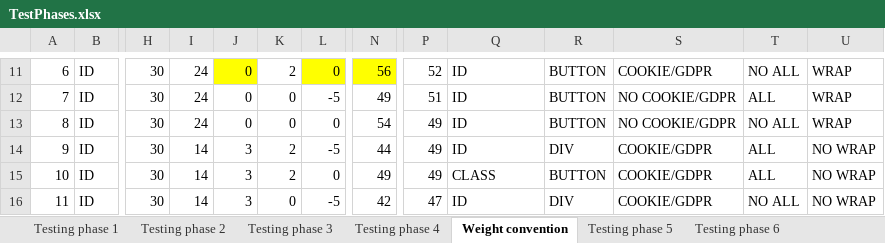
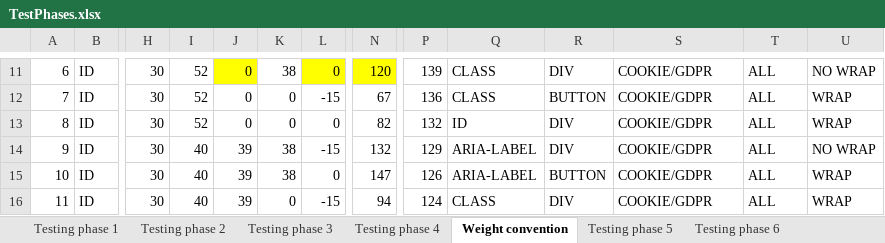
Before and after one commit to sanzianap/DarkPatterns-Detection, an Excel workbook: TestPhases.xlsx, sheet Weight convention, drawn as a sheet; only a part is shown, gaps mark what is left out; values as stored, in another font and other column widths than the file's, no borders; the diff covers the shown part only; the diff names each change by its address in the sheet, - before the commit and + after, or states it on an @@ line.

```diff
--- a/TestPhases.xlsx (sheet Weight convention)
+++ b/TestPhases.xlsx (sheet Weight convention)
-I11:I13: 24
+I11:I13: 52
-K11: 2
+K11: 38
-N11: 56
+N11: 120
-P11: 52
+P11: 139
-Q11:Q12: ID
+Q11:Q12: CLASS
-R11: BUTTON
+R11: DIV
-T11: NO ALL
+T11: ALL
-U11: WRAP
+U11: NO WRAP
-L12: -5
+L12: -15
-N12: 49
+N12: 67
-P12: 51
+P12: 136
-S12:S13: NO COOKIE/GDPR
+S12:S13: COOKIE/GDPR
-N13: 54
+N13: 82
-P13: 49
+P13: 132
-R13: BUTTON
+R13: DIV
-T13: NO ALL
+T13: ALL
-I14:I16: 14
+I14:I16: 40
-J14:J16: 3
+J14:J16: 39
-K14:K15: 2
+K14:K15: 38
-L14: -5
+L14: -15
-N14: 44
+N14: 132
-P14: 49
+P14: 129
-Q14: ID
+Q14: ARIA-LABEL
-N15: 49
+N15: 147
-P15: 49
+P15: 126
-Q15: CLASS
+Q15: ARIA-LABEL
-U15:U16: NO WRAP
+U15:U16: WRAP
-L16: -5
+L16: -15
-N16: 42
+N16: 94
-P16: 47
+P16: 124
-Q16: ID
+Q16: CLASS
-T16: NO ALL
+T16: ALL
```
Also changed, not shown: 331 edited cells and cell formats elsewhere in this sheet, other sheet tabs, 12 other files.
